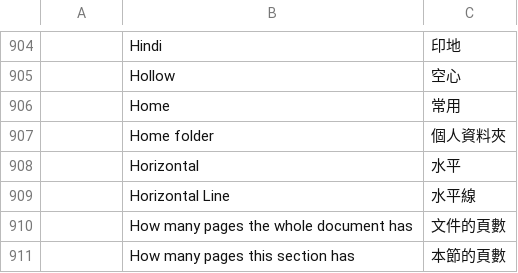
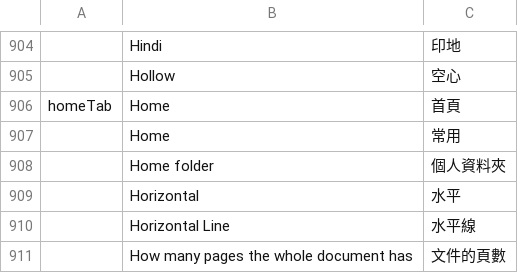
Before and after one commit to mooremok/wbs, a TSV file: crates/ui-egui/src/i18n/zh-hant.tsv, drawn as a sheet; only a part is shown, gaps mark what is left out; the shorter side is filled out with more unchanged rows.

Commit message:
M4: WPS window layout — one window, every document a tab
The window takes WPS's layout. The tab bar (the logo/file-menu button,
the Home tab 首页, one tab per open document with its close ✕, and + for
a new one) sits above the ribbon and doubles as the title bar; AutoSave,
the Quick Access Toolbar, search and the account sit at its right end.
Clicking the active tab renames its document.

Every document opens in its own tab: New and Open keep the open document
(undo history, scroll place, autosave target travel with it) instead of
replacing it, so they never ask about its changes; an untouched blank
document — a new window's first — gives way without a leftover tab, and
a file that fails to open returns to the document showing. A new tab's
session carries the window's preferences (author, keyboard, ribbon,
units, region, editing language) and recovery covers every tab.

Ctrl+Tab / Ctrl+Shift+Tab walk the tabs. File › Close closes the tab
(another takes its place; the last close shows the Home tab, which
replaces Word's Start screen and empty window with a home view: Blank
document, the templates, Recent). The window's close asks about each
dirty tab in turn. The ribbon strip loses its File tab (the logo button
opens the File page; keytip F) and its default order follows WPS:
开始 Home, 插入 Insert, 页面布局 Layout (zh), 引用 References,
审阅 Review, 视图 View.

New control methods: ui.tabs, ui.home, ui.tabActivate, ui.tabNew,
ui.tabClose. i18n: the homeTab context words the tab bar's Home 首页
apart from the ribbon's 开始 (zh-hans/zh-hant/vi).

```diff
--- a/crates/ui-egui/src/i18n/zh-hant.tsv
+++ b/crates/ui-egui/src/i18n/zh-hant.tsv
@@ -905,2 +905,3 @@
 	Hollow	空心
+homeTab	Home	首頁
 	Home	常用
```
Also changed, not shown: crates/ui-egui/src/i18n/vi.tsv, crates/ui-egui/src/i18n/zh-hans.tsv, 17 other files.
